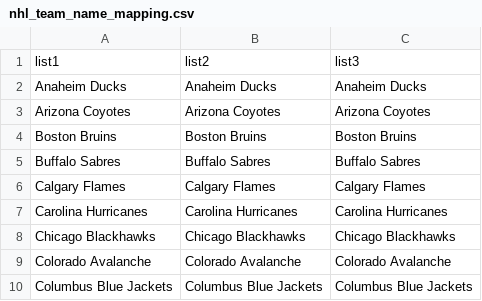
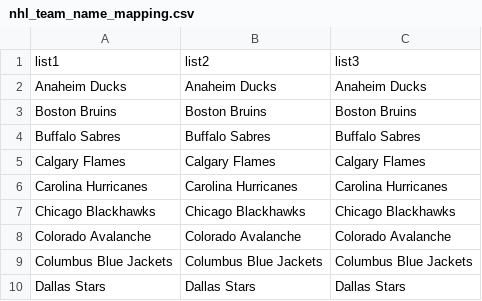
Before and after one commit to AHarper413/bether-website, a CSV file: pipeline/nhl_team_name_mapping.csv, drawn as a sheet; only a part is shown; the shorter side is filled out with more unchanged rows; the diff names each change by its address in the sheet, - before the commit and + after, or states it on an @@ line.

```diff
--- a/pipeline/nhl_team_name_mapping.csv
+++ b/pipeline/nhl_team_name_mapping.csv
-row 3: Arizona Coyotes | Arizona Coyotes | Arizona Coyotes
```
Also changed, not shown: 1 other file.
